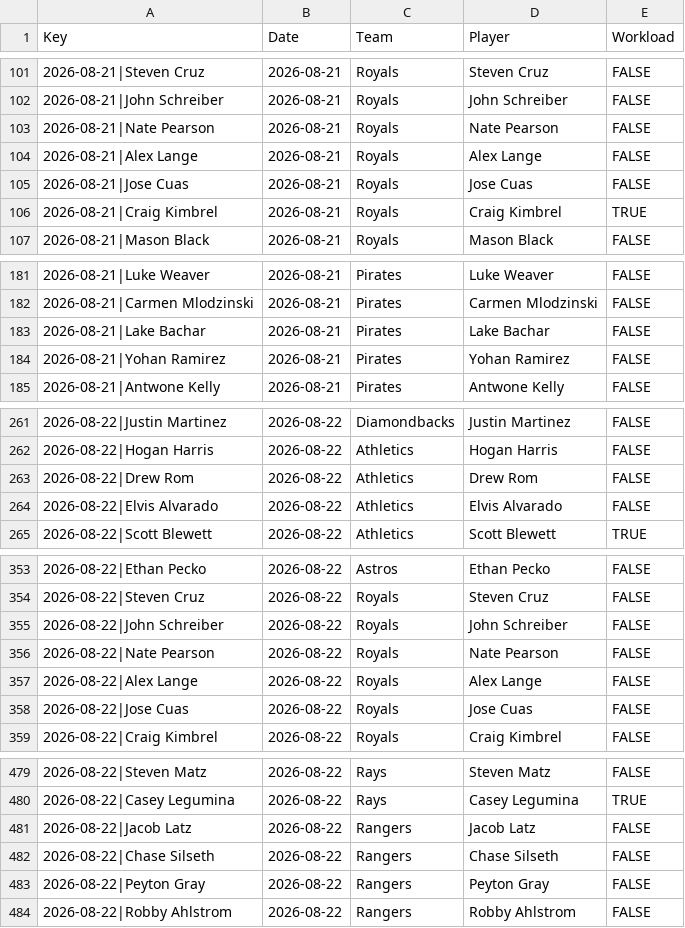
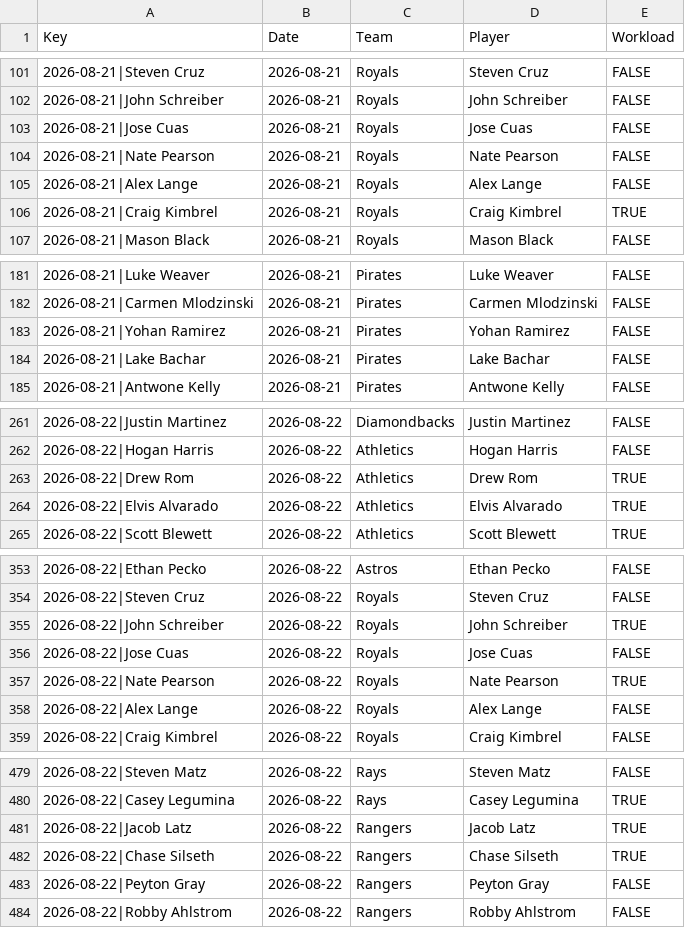
Before and after one commit to szerillo/mlb-tracker, a CSV file: data/bullpens_rr_multi.csv, drawn as a sheet; only a part is shown, gaps mark what is left out; the diff covers the shown part only.

```diff
--- a/data/bullpens_rr_multi.csv
+++ b/data/bullpens_rr_multi.csv
@@ -102,5 +102,5 @@ Key,Date,Team,Player,Workload
 2026-08-21|John Schreiber,2026-08-21,Royals,John Schreiber,FALSE
+2026-08-21|Jose Cuas,2026-08-21,Royals,Jose Cuas,FALSE
 2026-08-21|Nate Pearson,2026-08-21,Royals,Nate Pearson,FALSE
 2026-08-21|Alex Lange,2026-08-21,Royals,Alex Lange,FALSE
-2026-08-21|Jose Cuas,2026-08-21,Royals,Jose Cuas,FALSE
 2026-08-21|Craig Kimbrel,2026-08-21,Royals,Craig Kimbrel,TRUE
@@ -182,4 +182,4 @@ Key,Date,Team,Player,Workload
 2026-08-21|Carmen Mlodzinski,2026-08-21,Pirates,Carmen Mlodzinski,FALSE
+2026-08-21|Yohan Ramirez,2026-08-21,Pirates,Yohan Ramirez,FALSE
 2026-08-21|Lake Bachar,2026-08-21,Pirates,Lake Bachar,FALSE
-2026-08-21|Yohan Ramirez,2026-08-21,Pirates,Yohan Ramirez,FALSE
 2026-08-21|Antwone Kelly,2026-08-21,Pirates,Antwone Kelly,FALSE
@@ -262,4 +262,4 @@ Key,Date,Team,Player,Workload
 2026-08-22|Hogan Harris,2026-08-22,Athletics,Hogan Harris,FALSE
-2026-08-22|Drew Rom,2026-08-22,Athletics,Drew Rom,FALSE
-2026-08-22|Elvis Alvarado,2026-08-22,Athletics,Elvis Alvarado,FALSE
+2026-08-22|Drew Rom,2026-08-22,Athletics,Drew Rom,TRUE
+2026-08-22|Elvis Alvarado,2026-08-22,Athletics,Elvis Alvarado,TRUE
 2026-08-22|Scott Blewett,2026-08-22,Athletics,Scott Blewett,TRUE
@@ -354,6 +354,6 @@ Key,Date,Team,Player,Workload
 2026-08-22|Steven Cruz,2026-08-22,Royals,Steven Cruz,FALSE
-2026-08-22|John Schreiber,2026-08-22,Royals,John Schreiber,FALSE
-2026-08-22|Nate Pearson,2026-08-22,Royals,Nate Pearson,FALSE
+2026-08-22|John Schreiber,2026-08-22,Royals,John Schreiber,TRUE
+2026-08-22|Jose Cuas,2026-08-22,Royals,Jose Cuas,FALSE
+2026-08-22|Nate Pearson,2026-08-22,Royals,Nate Pearson,TRUE
 2026-08-22|Alex Lange,2026-08-22,Royals,Alex Lange,FALSE
-2026-08-22|Jose Cuas,2026-08-22,Royals,Jose Cuas,FALSE
 2026-08-22|Craig Kimbrel,2026-08-22,Royals,Craig Kimbrel,FALSE
@@ -480,4 +480,4 @@ Key,Date,Team,Player,Workload
 2026-08-22|Casey Legumina,2026-08-22,Rays,Casey Legumina,TRUE
-2026-08-22|Jacob Latz,2026-08-22,Rangers,Jacob Latz,FALSE
-2026-08-22|Chase Silseth,2026-08-22,Rangers,Chase Silseth,FALSE
+2026-08-22|Jacob Latz,2026-08-22,Rangers,Jacob Latz,TRUE
+2026-08-22|Chase Silseth,2026-08-22,Rangers,Chase Silseth,TRUE
 2026-08-22|Peyton Gray,2026-08-22,Rangers,Peyton Gray,FALSE
```
Also changed, not shown: 9 moved rows and 5 edited cells elsewhere in this file, data/bullpens_rr.csv, 2 other files.
